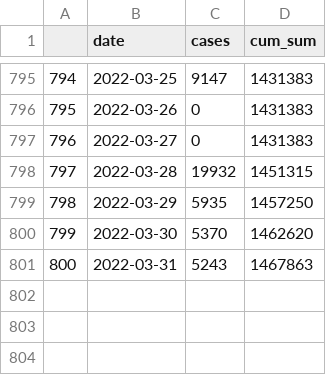
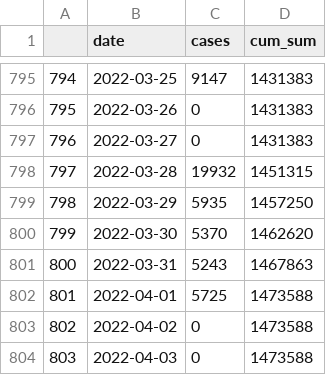
Before and after one commit to dfin-econ/dashboard, a CSV file: cumulcases.csv, drawn as a sheet; only a part is shown, gaps mark what is left out; the diff names each change by its address in the sheet, - before the commit and + after, or states it on an @@ line.

```diff
--- a/cumulcases.csv
+++ b/cumulcases.csv
+row 802: 801 | 2022-04-01 | 5725 | 1473588
+row 803: 802 | 2022-04-02 | 0 | 1473588
+row 804: 803 | 2022-04-03 | 0 | 1473588
```
Also changed, not shown: cases.csv, 1 other file.
